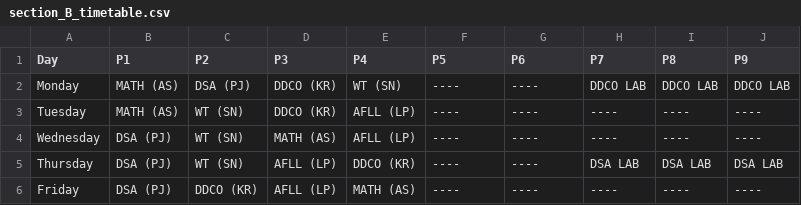
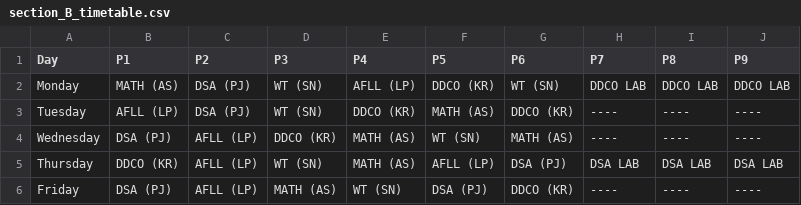
Before and after one commit to Chinmay-13/GenAI-Timetable-Generation, a CSV file: outputs/section_B_timetable.csv, drawn as a sheet.

```diff
--- a/outputs/section_B_timetable.csv
+++ b/outputs/section_B_timetable.csv
@@ -1,6 +1,6 @@
 Day,P1,P2,P3,P4,P5,P6,P7,P8,P9
-Monday,MATH (AS),DSA (PJ),DDCO (KR),WT (SN),----,----,DDCO LAB,DDCO LAB,DDCO LAB
-Tuesday,MATH (AS),WT (SN),DDCO (KR),AFLL (LP),----,----,----,----,----
-Wednesday,DSA (PJ),WT (SN),MATH (AS),AFLL (LP),----,----,----,----,----
-Thursday,DSA (PJ),WT (SN),AFLL (LP),DDCO (KR),----,----,DSA LAB,DSA LAB,DSA LAB
-Friday,DSA (PJ),DDCO (KR),AFLL (LP),MATH (AS),----,----,----,----,----
+Monday,MATH (AS),DSA (PJ),WT (SN),AFLL (LP),DDCO (KR),WT (SN),DDCO LAB,DDCO LAB,DDCO LAB
+Tuesday,AFLL (LP),DSA (PJ),WT (SN),DDCO (KR),MATH (AS),DDCO (KR),----,----,----
+Wednesday,DSA (PJ),AFLL (LP),DDCO (KR),MATH (AS),WT (SN),MATH (AS),----,----,----
+Thursday,DDCO (KR),AFLL (LP),WT (SN),MATH (AS),AFLL (LP),DSA (PJ),DSA LAB,DSA LAB,DSA LAB
+Friday,DSA (PJ),AFLL (LP),MATH (AS),WT (SN),DSA (PJ),DDCO (KR),----,----,----
```
Also changed, not shown: outputs/section_A_timetable.csv, outputs/section_C_timetable.csv, 31 other files.
